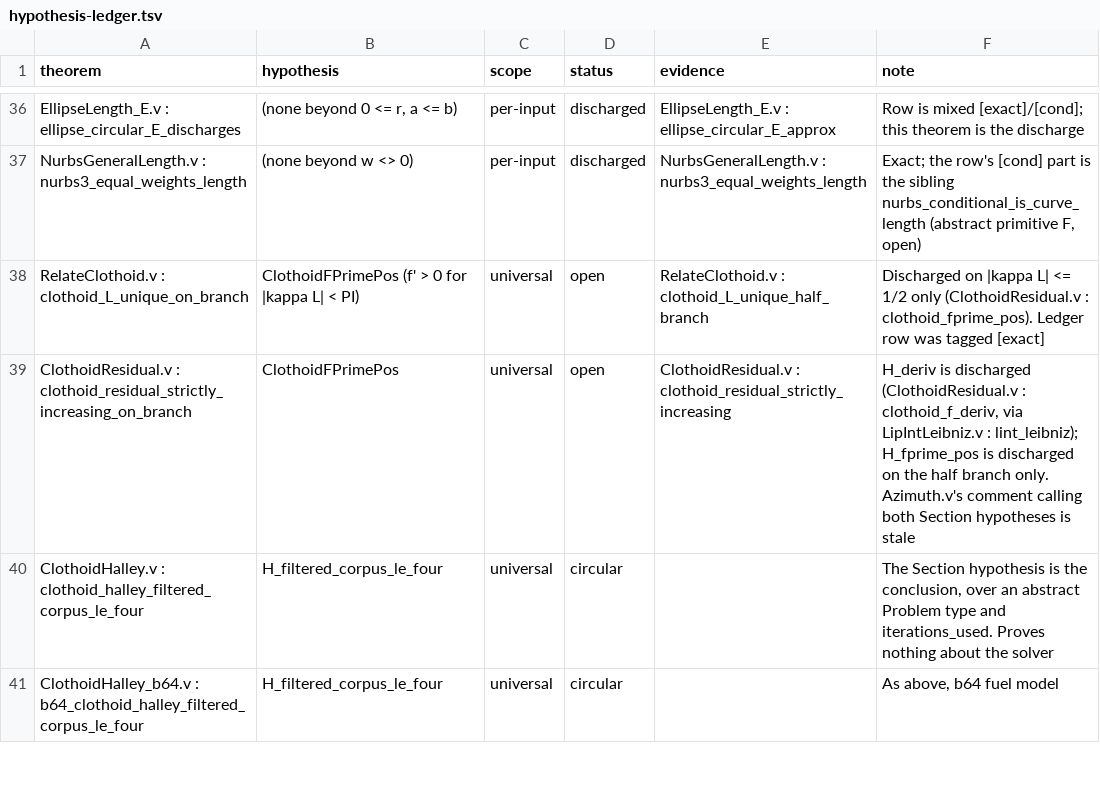
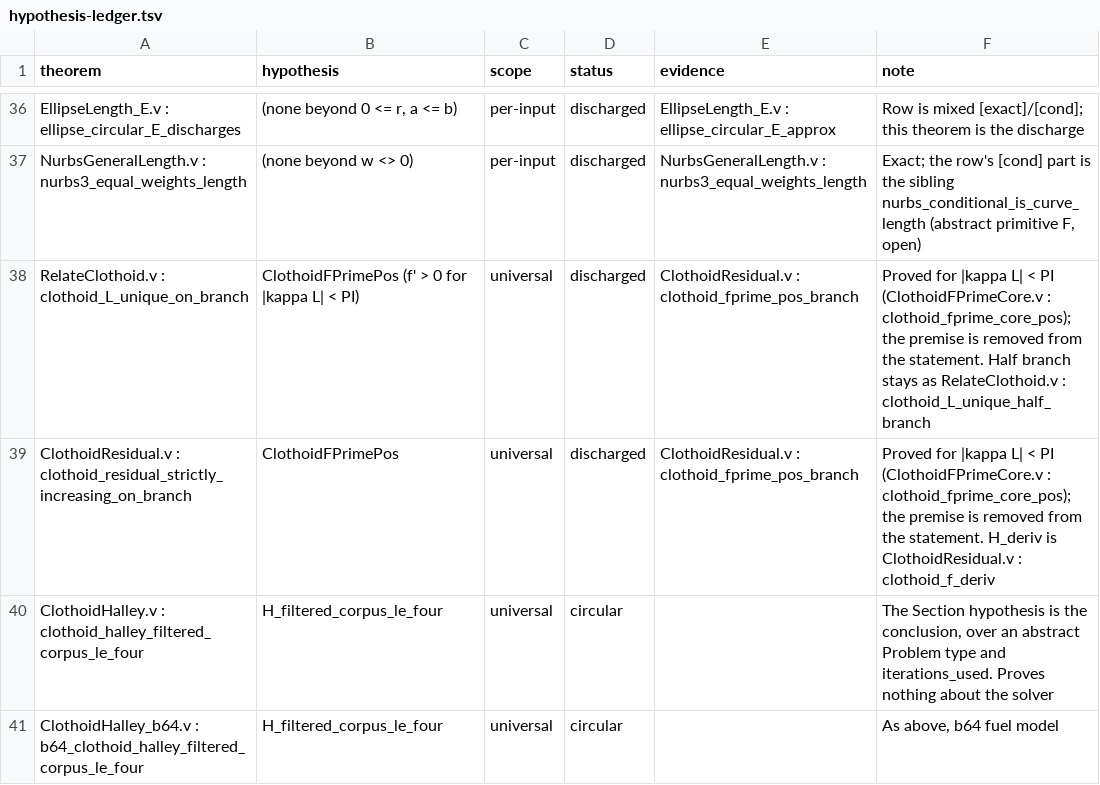
Before and after one commit to grootstebozewolf/NetTopologySuite.Proofs, a TSV file: docs/hypothesis-ledger.tsv, drawn as a sheet; only a part is shown, gaps mark what is left out.

```diff
--- a/docs/hypothesis-ledger.tsv
+++ b/docs/hypothesis-ledger.tsv
@@ -37,4 +37,4 @@ EllipseLength_E.v : ellipse_circular_E_discharges	(none beyond 0 <= r, a <= b)	p
 NurbsGeneralLength.v : nurbs3_equal_weights_length	(none beyond w <> 0)	per-input	discharged	NurbsGeneralLength.v : nurbs3_equal_weights_length	Exact; the row's [cond] part is the sibling nurbs_conditional_is_curve_length (abstract primitive F, open)
-RelateClothoid.v : clothoid_L_unique_on_branch	ClothoidFPrimePos (f' > 0 for |kappa L| < PI)	universal	open	RelateClothoid.v : clothoid_L_unique_half_branch	Discharged on |kappa L| <= 1/2 only (ClothoidResidual.v : clothoid_fprime_pos). Ledger row was tagged [exact]
-ClothoidResidual.v : clothoid_residual_strictly_increasing_on_branch	ClothoidFPrimePos	universal	open	ClothoidResidual.v : clothoid_residual_strictly_increasing	H_deriv is discharged (ClothoidResidual.v : clothoid_f_deriv, via LipIntLeibniz.v : lint_leibniz); H_fprime_pos is discharged on the half branch only. Azimuth.v's comment calling both Section hypotheses is stale
+RelateClothoid.v : clothoid_L_unique_on_branch	ClothoidFPrimePos (f' > 0 for |kappa L| < PI)	universal	discharged	ClothoidResidual.v : clothoid_fprime_pos_branch	Proved for |kappa L| < PI (ClothoidFPrimeCore.v : clothoid_fprime_core_pos); the premise is removed from the statement. Half branch stays as RelateClothoid.v : clothoid_L_unique_half_branch
+ClothoidResidual.v : clothoid_residual_strictly_increasing_on_branch	ClothoidFPrimePos	universal	discharged	ClothoidResidual.v : clothoid_fprime_pos_branch	Proved for |kappa L| < PI (ClothoidFPrimeCore.v : clothoid_fprime_core_pos); the premise is removed from the statement. H_deriv is ClothoidResidual.v : clothoid_f_deriv
 ClothoidHalley.v : clothoid_halley_filtered_corpus_le_four	H_filtered_corpus_le_four	universal	circular		The Section hypothesis is the conclusion, over an abstract Problem type and iterations_used. Proves nothing about the solver
```
Also changed, not shown: 2 other files.
